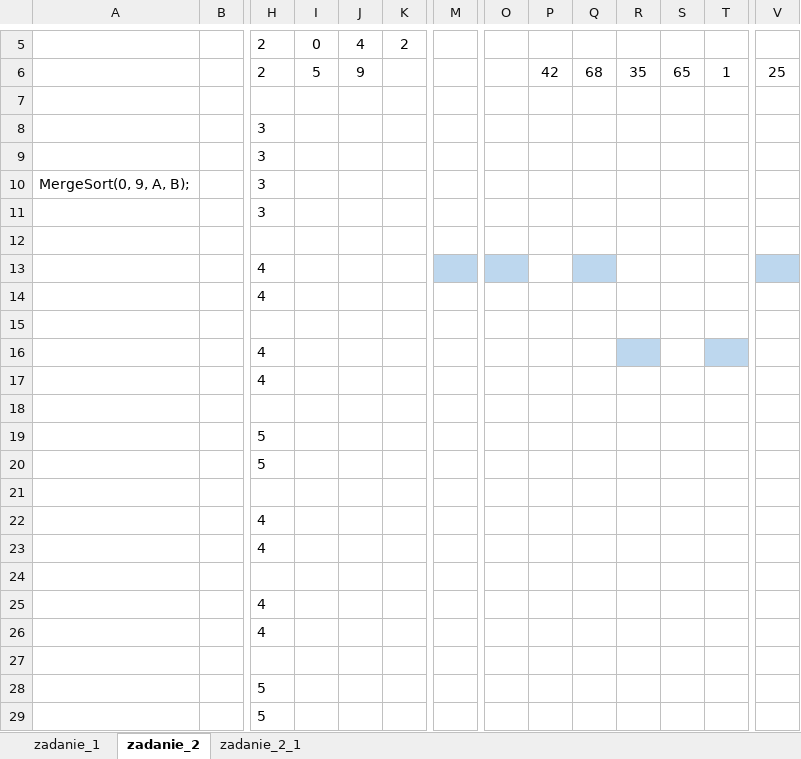
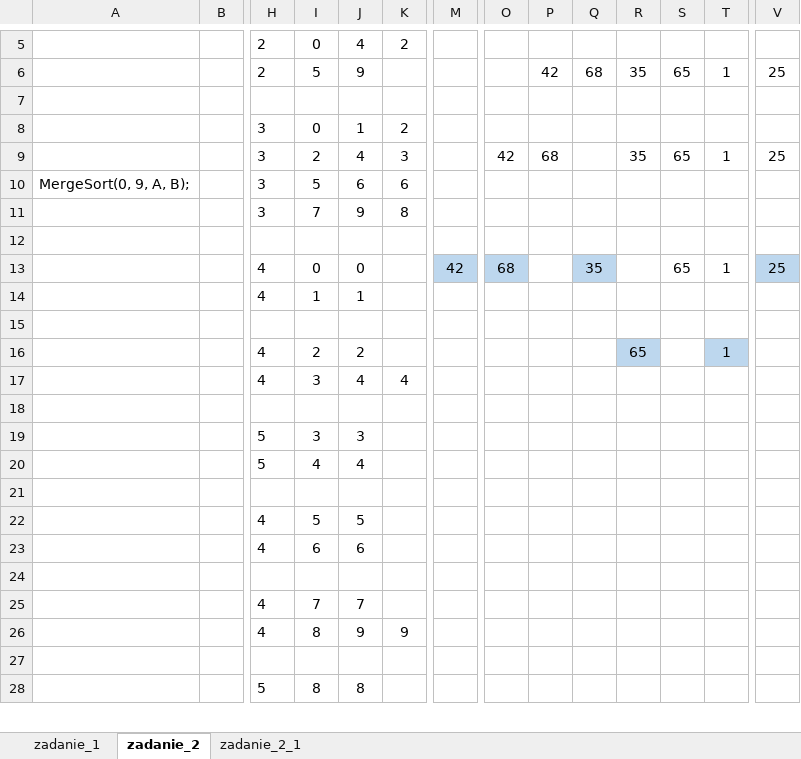
Before and after one commit to Jo3i/Algorytmy-i-Struktury-Danych, an Excel workbook: zadania_dziel_i_rzadz_w67227.xlsx, sheet zadanie_2, drawn as a sheet; only a part is shown, gaps mark what is left out; values as stored, in another font and other column widths than the file's, no borders; charts and pictures not drawn; removed rows and columns are numbered as before the commit, all else as after; rows hold the shown columns only; the diff covers the shown part only; the diff names each change by its address in the sheet, - before the commit and + after, or states it on an @@ line.

Commit message:
Add files via upload
zrobiony plik laboratoria 4

```diff
--- a/zadania_dziel_i_rzadz_w67227.xlsx (sheet zadanie_2)
+++ b/zadania_dziel_i_rzadz_w67227.xlsx (sheet zadanie_2)
-row 8:  |  | 3
-row 9:  |  | 3
+row 8:  |  | 3 | 0 | 1 | 2
+row 9:  |  | 3 | 2 | 4 | 3 |  | 42 | 68 |  | 35 | 65 | 1 | 25
-I10: (empty)
+I10: 5
-J10: (empty)
+J10: 6
-K10: (empty)
+K10: 6
-row 11:  |  | 3
+row 11:  |  | 3 | 7 | 9 | 8
-row 13:  |  | 4
-row 14:  |  | 4
+row 13:  |  | 4 | 0 | 0 |  | 42 | 68 |  | 35 |  | 65 | 1 | 25
+row 14:  |  | 4 | 1 | 1
-row 16:  |  | 4
-row 17:  |  | 4
+row 16:  |  | 4 | 2 | 2 |  |  |  |  |  | 65 |  | 1
+row 17:  |  | 4 | 3 | 4 | 4
-row 19:  |  | 5
-row 20:  |  | 5
+row 19:  |  | 5 | 3 | 3
+row 20:  |  | 5 | 4 | 4
-row 22:  |  | 4
-row 23:  |  | 4
+row 22:  |  | 4 | 5 | 5
+row 23:  |  | 4 | 6 | 6
-row 25:  |  | 4
-row 26:  |  | 4
+row 25:  |  | 4 | 7 | 7
+row 26:  |  | 4 | 8 | 9 | 9
-row 28:  |  | 5
-row 29:  |  | 5
+row 28:  |  | 5 | 8 | 8
```
Also changed, not shown: 1 added row elsewhere in this sheet, sheet zadanie_1.
